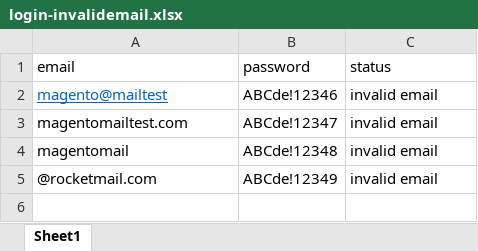
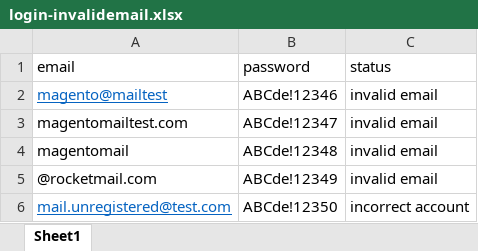
Before and after one commit to silmikfillah/magento-web-automation, an Excel workbook: Data Files/login-invalidemail.xlsx, sheet Sheet1, drawn as a sheet; values as stored, in another font and other column widths than the file's, no borders; the diff names each change by its address in the sheet, - before the commit and + after, or states it on an @@ line.

Commit message:
Add Login feature file - Gherkin Test

```diff
--- a/Data Files/login-invalidemail.xlsx (sheet Sheet1)
+++ b/Data Files/login-invalidemail.xlsx (sheet Sheet1)
+row 6: mail.unregistered@test.com | ABCde!12350 | incorrect account
```
Also changed, not shown: 3 other files.
